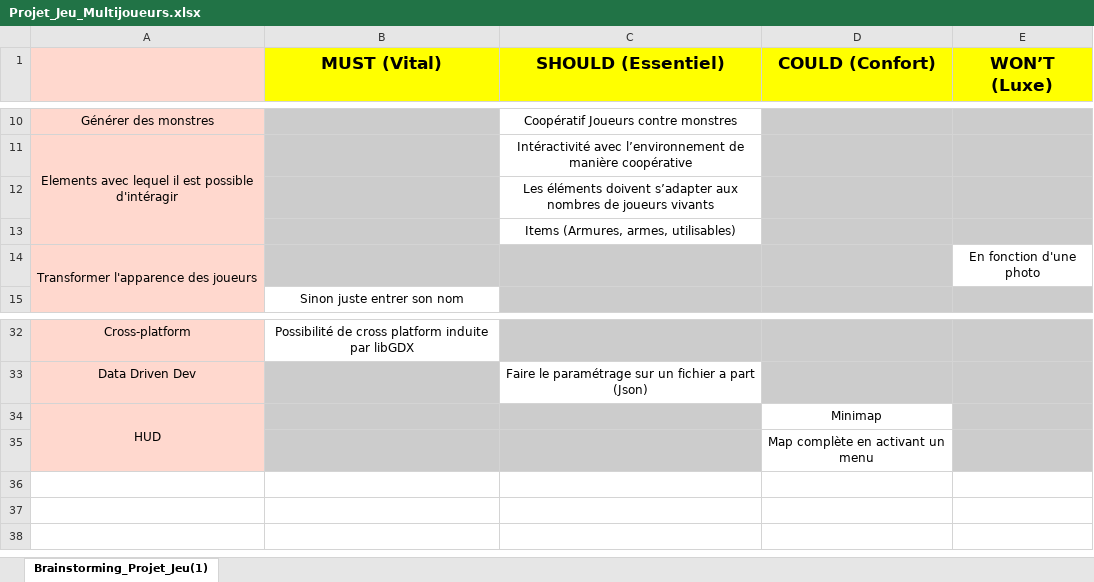
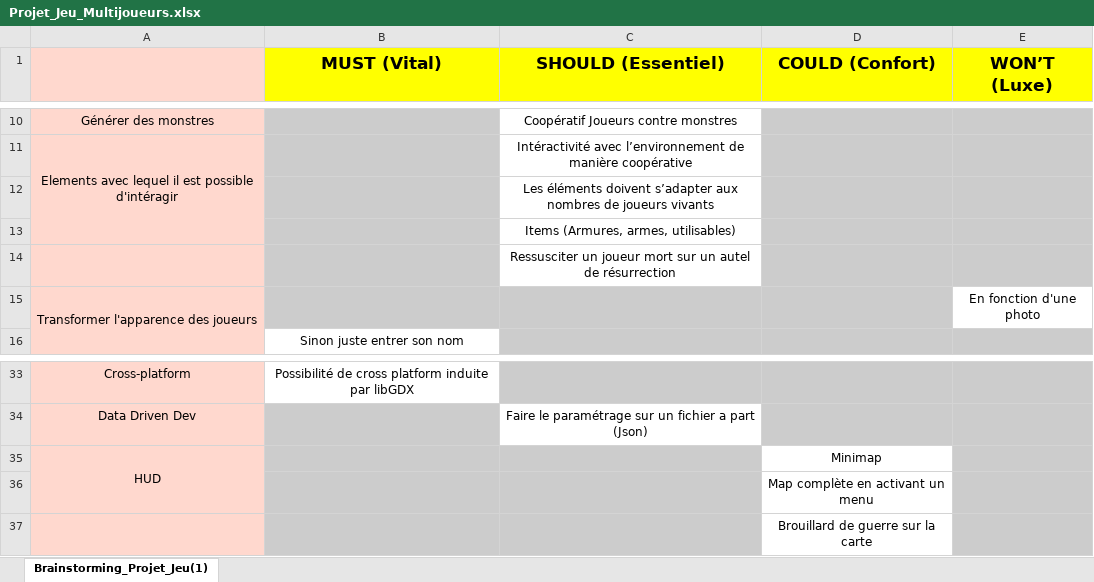
Before and after one commit to Kon-Tact/tempProject, an Excel workbook: Projet_Jeu_Multijoueurs.xlsx, sheet Brainstorming_Projet_Jeu(1), drawn as a sheet; only a part is shown, gaps mark what is left out; values as stored, in another font and other column widths than the file's, no borders; the diff names each change by its address in the sheet, - before the commit and + after, or states it on an @@ line.

```diff
--- a/Projet_Jeu_Multijoueurs.xlsx (sheet Brainstorming_Projet_Jeu(1))
+++ b/Projet_Jeu_Multijoueurs.xlsx (sheet Brainstorming_Projet_Jeu(1))
+row 14:  |  | Ressusciter un joueur mort sur un autel de résurrection
+row 37:  |  |  | Brouillard de guerre sur la carte
```
Also changed, not shown: 1 other file.
